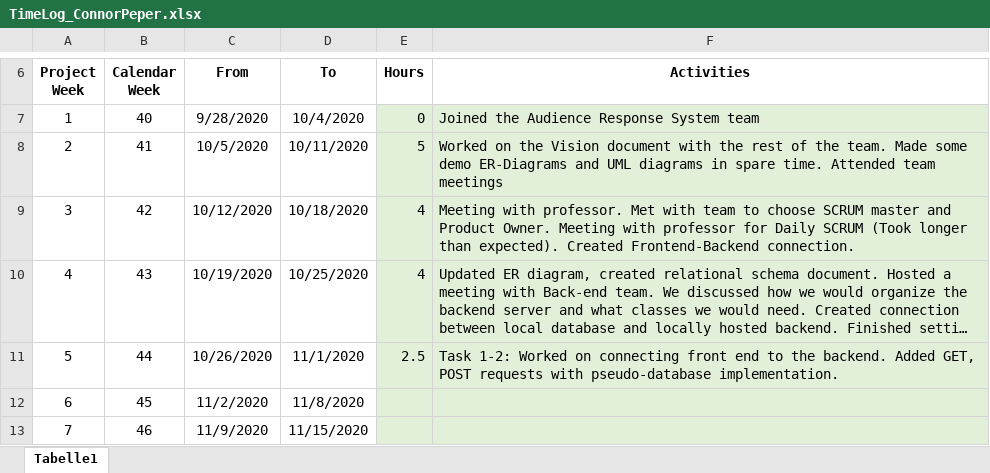
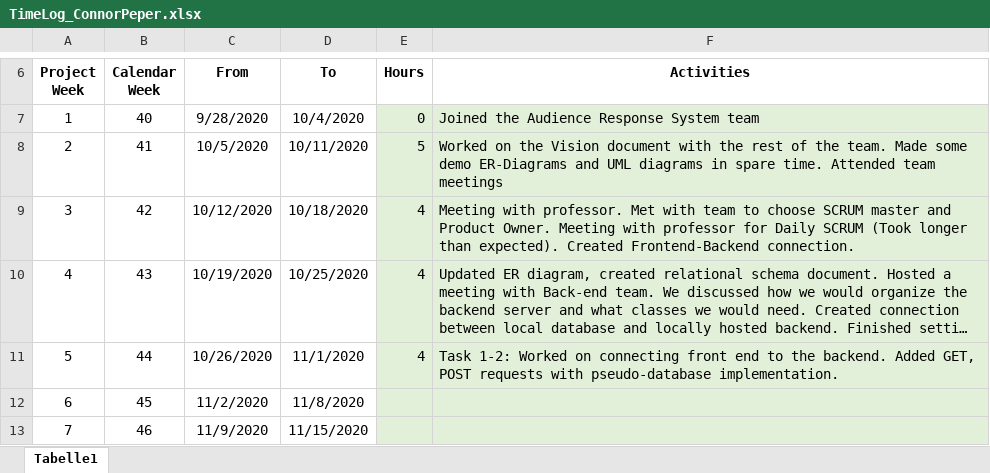
Before and after one commit to leafcathead/CTS5_AudienceResponse, an Excel workbook: Documentation/TimeLog_ConnorPeper.xlsx, sheet Tabelle1, drawn as a sheet; only a part is shown, gaps mark what is left out; long unchanged cells end in …; values as stored, in another font and other column widths than the file's, no borders; the diff names each change by its address in the sheet, - before the commit and + after, or states it on an @@ line.

Commit message:
Updated design documents

```diff
--- a/Documentation/TimeLog_ConnorPeper.xlsx (sheet Tabelle1)
+++ b/Documentation/TimeLog_ConnorPeper.xlsx (sheet Tabelle1)
-E11 (Hours): 2.5
+E11 (Hours): 4
```
Also changed, not shown: 4 other files.
